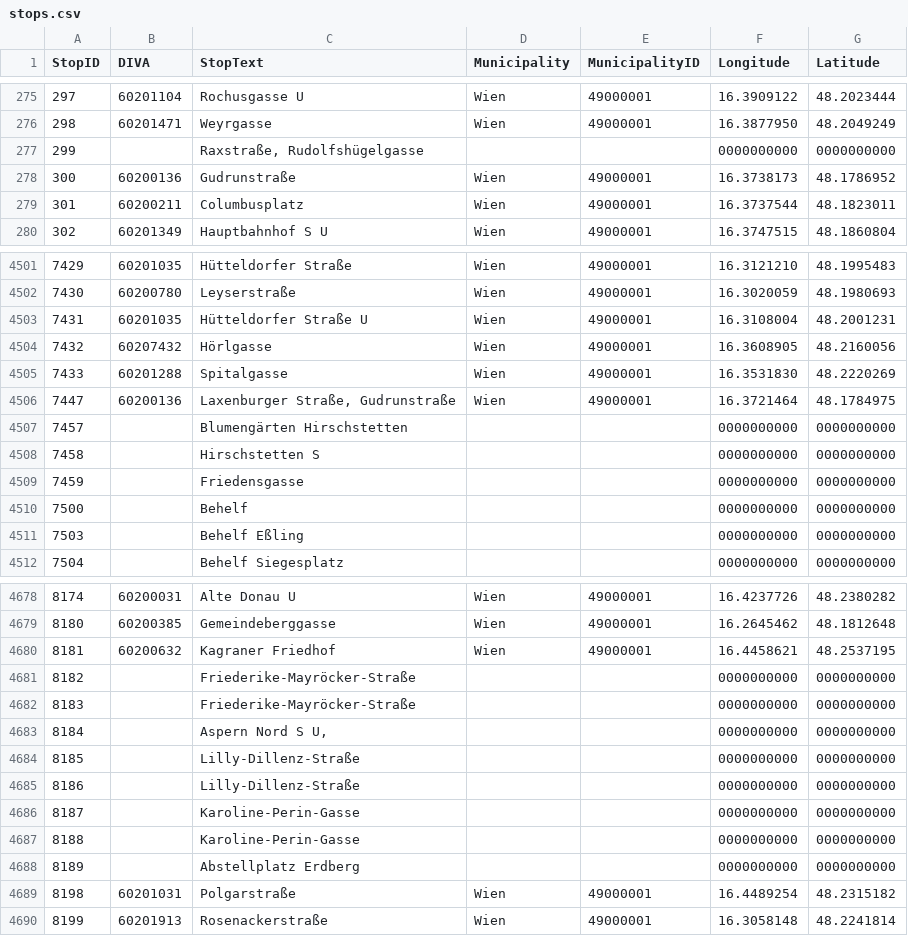
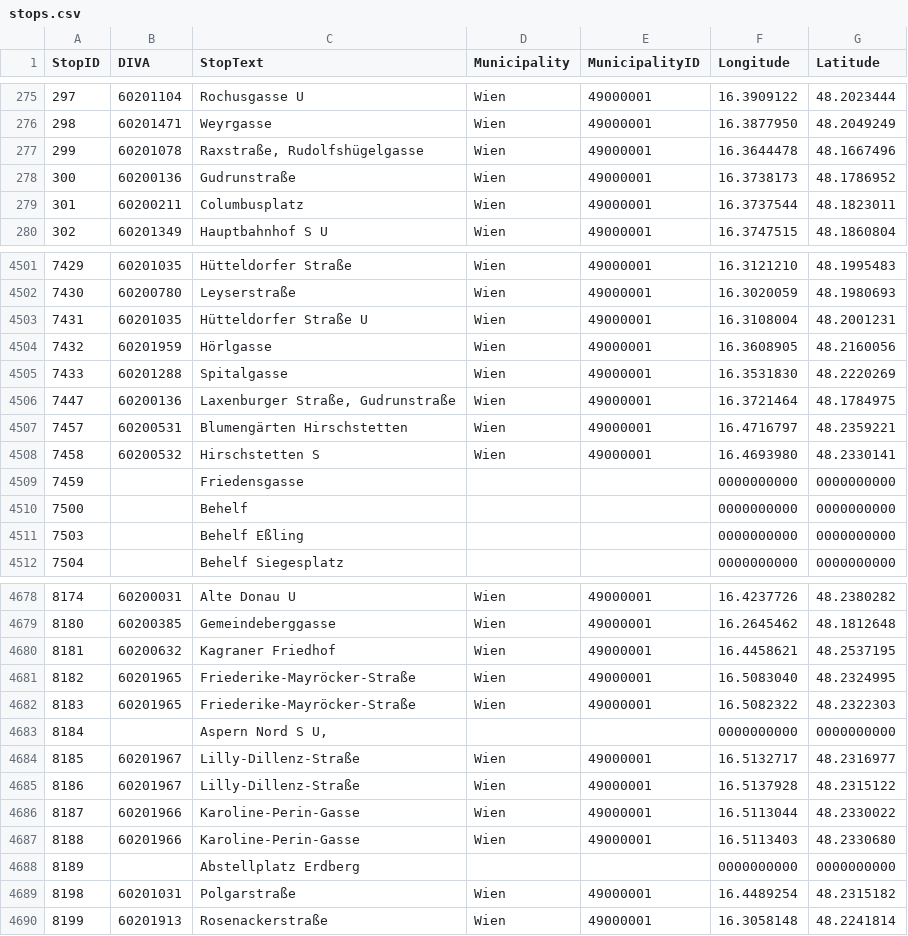
Before and after one commit to FSK16/Paul-Webseite, a CSV file: daten/stops.csv, drawn as a sheet; only a part is shown, gaps mark what is left out; the diff covers the shown part only.

Commit message:
datenupdate

```diff
--- a/daten/stops.csv
+++ b/daten/stops.csv
@@ -276,3 +276,3 @@ StopID;DIVA;StopText;Municipality;MunicipalityID;Longitude;Latitude
 298;60201471;Weyrgasse;Wien;49000001;16.3877950;48.2049249
-299;;Raxstraße, Rudolfshügelgasse;;;0000000000;0000000000
+299;60201078;Raxstraße, Rudolfshügelgasse;Wien;49000001;16.3644478;48.1667496
 300;60200136;Gudrunstraße;Wien;49000001;16.3738173;48.1786952
@@ -4503,7 +4503,7 @@ StopID;DIVA;StopText;Municipality;MunicipalityID;Longitude;Latitude
 7431;60201035;Hütteldorfer Straße U;Wien;49000001;16.3108004;48.2001231
-7432;60207432;Hörlgasse;Wien;49000001;16.3608905;48.2160056
+7432;60201959;Hörlgasse;Wien;49000001;16.3608905;48.2160056
 7433;60201288;Spitalgasse;Wien;49000001;16.3531830;48.2220269
 7447;60200136;Laxenburger Straße, Gudrunstraße;Wien;49000001;16.3721464;48.1784975
-7457;;Blumengärten Hirschstetten;;;0000000000;0000000000
-7458;;Hirschstetten S;;;0000000000;0000000000
+7457;60200531;Blumengärten Hirschstetten;Wien;49000001;16.4716797;48.2359221
+7458;60200532;Hirschstetten S;Wien;49000001;16.4693980;48.2330141
 7459;;Friedensgasse;;;0000000000;0000000000
@@ -4680,9 +4680,9 @@ StopID;DIVA;StopText;Municipality;MunicipalityID;Longitude;Latitude
 8181;60200632;Kagraner Friedhof;Wien;49000001;16.4458621;48.2537195
-8182;;Friederike-Mayröcker-Straße;;;0000000000;0000000000
-8183;;Friederike-Mayröcker-Straße;;;0000000000;0000000000
+8182;60201965;Friederike-Mayröcker-Straße;Wien;49000001;16.5083040;48.2324995
+8183;60201965;Friederike-Mayröcker-Straße;Wien;49000001;16.5082322;48.2322303
 8184;;Aspern Nord S U,;;;0000000000;0000000000
-8185;;Lilly-Dillenz-Straße;;;0000000000;0000000000
-8186;;Lilly-Dillenz-Straße;;;0000000000;0000000000
-8187;;Karoline-Perin-Gasse;;;0000000000;0000000000
-8188;;Karoline-Perin-Gasse;;;0000000000;0000000000
+8185;60201967;Lilly-Dillenz-Straße;Wien;49000001;16.5132717;48.2316977
+8186;60201967;Lilly-Dillenz-Straße;Wien;49000001;16.5137928;48.2315122
+8187;60201966;Karoline-Perin-Gasse;Wien;49000001;16.5113044;48.2330022
+8188;60201966;Karoline-Perin-Gasse;Wien;49000001;16.5113403;48.2330680
 8189;;Abstellplatz Erdberg;;;0000000000;0000000000
```
Also changed, not shown: 70 edited cells elsewhere in this file, daten/line.csv, 2 other files.
